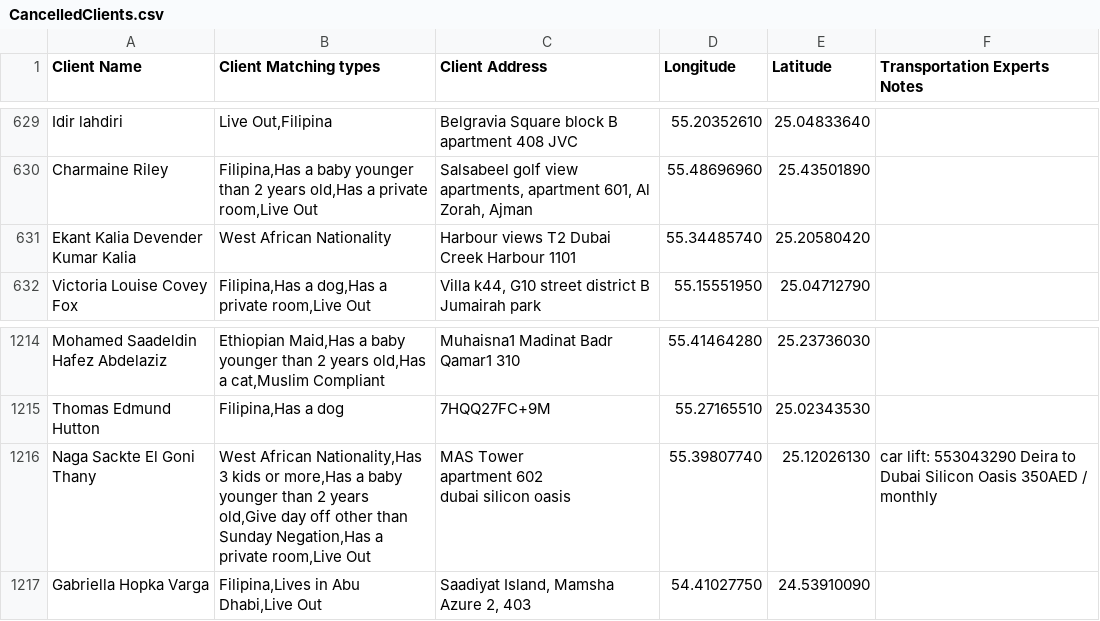
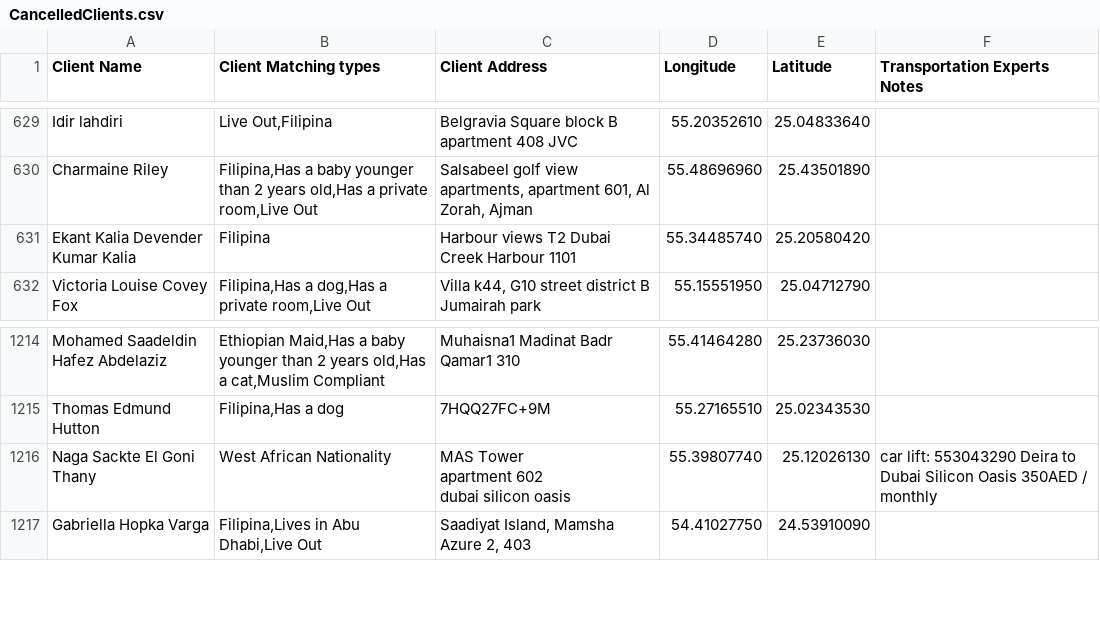
Before and after one commit to charbelchdid/map, a CSV file: CancelledClients.csv, drawn as a sheet; only a part is shown, gaps mark what is left out.

Commit message:
Update Live-out Clients Tracking   AVAILABLE CSV on 2025-07-03T09:36:00.008Z

```diff
--- a/CancelledClients.csv
+++ b/CancelledClients.csv
@@ -655,3 +655,3 @@ Idir lahdiri,"Live Out,Filipina",Belgravia Square block B apartment 408 JVC,55.2
 Charmaine Riley,"Filipina,Has a baby younger than 2 years old,Has a private room,Live Out","Salsabeel golf view apartments, apartment 601, Al Zorah, Ajman",55.48696960,25.43501890,
-Ekant Kalia Devender Kumar Kalia,West African Nationality,Harbour views T2 Dubai Creek Harbour 1101,55.34485740,25.20580420,
+Ekant Kalia Devender Kumar Kalia,Filipina,Harbour views T2 Dubai Creek Harbour 1101,55.34485740,25.20580420,
 Victoria Louise Covey Fox,"Filipina,Has a dog,Has a private room,Live Out","Villa k44, G10 street district B Jumairah park",55.15551950,25.04712790,
@@ -1266,5 +1266,5 @@ Mohamed Saadeldin Hafez Abdelaziz,"Ethiopian Maid,Has a baby younger than 2 year
 Thomas Edmund Hutton,"Filipina,Has a dog",7HQQ27FC+9M,55.27165510,25.02343530,
-Naga Sackte El Goni Thany,"West African Nationality,Has 3 kids or more,Has a baby younger than 2 years old,Give day off other than Sunday Negation,Has a private room,Live Out","MAS Tower
-apartment 602
-dubai silicon oasis ",55.39807740,25.12026130,car lift: 553043290 Deira to Dubai Silicon Oasis 350AED / monthly
+Naga Sackte El Goni Thany,West African Nationality,"MAS Tower
+apartment 602
+dubai silicon oasis ",55.39807740,25.12026130,car lift: 553043290 Deira to Dubai Silicon Oasis 350AED / monthly
 Gabriella Hopka Varga,"Filipina,Lives in Abu Dhabi,Live Out","Saadiyat Island, Mamsha Azure 2, 403",54.41027750,24.53910090,
```
